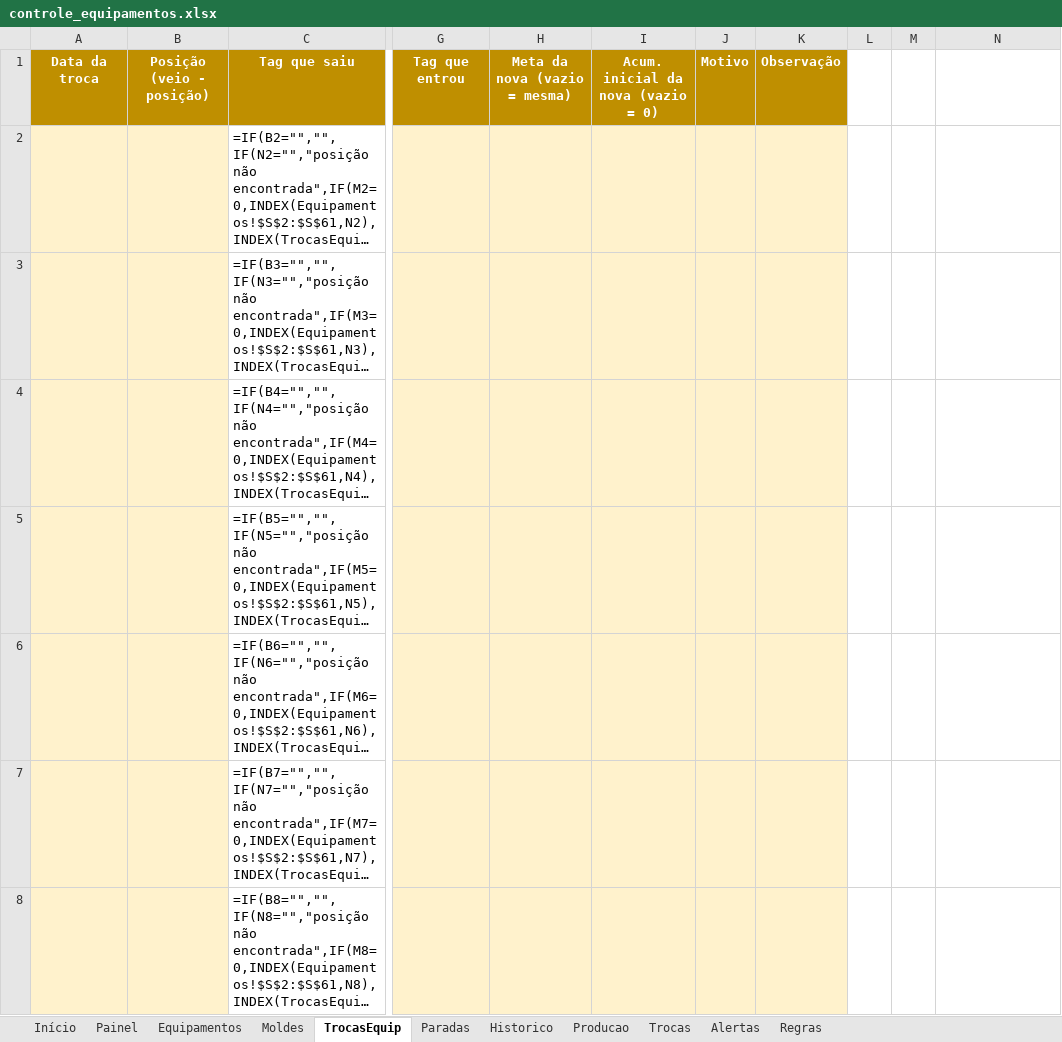
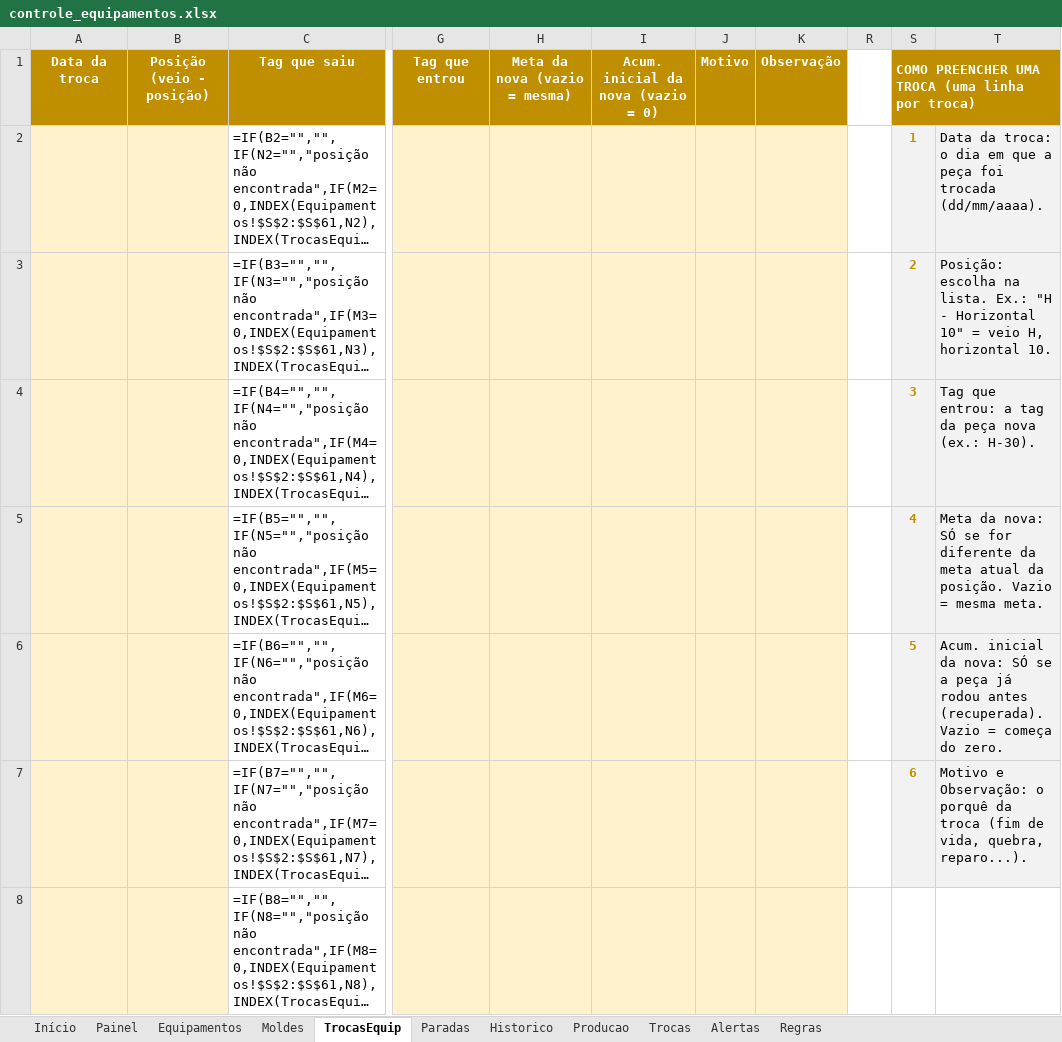
Before and after one commit to lucasdpr/controle-equipamentos, an Excel workbook: controle_equipamentos.xlsx, sheet TrocasEquip, drawn as a sheet; only a part is shown, gaps mark what is left out; long unchanged cells end in …; values as stored, in another font and other column widths than the file's, no borders; formulas without a stored value are shown as written; addresses are those after the commit; the diff covers the shown part only; the diff names each change by its address in the sheet, - before the commit and + after, or states it on an @@ line.

```diff
--- a/controle_equipamentos.xlsx (sheet TrocasEquip)
+++ b/controle_equipamentos.xlsx (sheet TrocasEquip)
-S1: (empty)
+S1: COMO PREENCHER UMA TROCA (uma linha por troca)
-S1 fill: none
+S1 fill: #BF8F00
+S1:T1 merged
-S2: (empty)
+S2: 1
-S2:T7 fill: none
+S2:T7 fill: #F2F2F2
-T2: (empty)
+T2: Data da troca: o dia em que a peça foi trocada (dd/mm/aaaa).
-S3: (empty)
+S3: 2
-T3: (empty)
+T3: Posição: escolha na lista. Ex.: "H - Horizontal 10" = veio H, horizontal 10.
-S4: (empty)
+S4: 3
-T4: (empty)
+T4: Tag que entrou: a tag da peça nova (ex.: H-30).
-S5: (empty)
+S5: 4
-T5: (empty)
+T5: Meta da nova: SÓ se for diferente da meta atual da posição. Vazio = mesma meta.
-S6: (empty)
+S6: 5
-T6: (empty)
+T6: Acum. inicial da nova: SÓ se a peça já rodou antes (recuperada). Vazio = começa do zero.
-S7: (empty)
+S7: 6
-T7: (empty)
+T7: Motivo e Observação: o porquê da troca (fim de vida, quebra, reparo...).
```
Also changed, not shown: 10 edited cells and cell formats elsewhere in this sheet, 1 other file.
